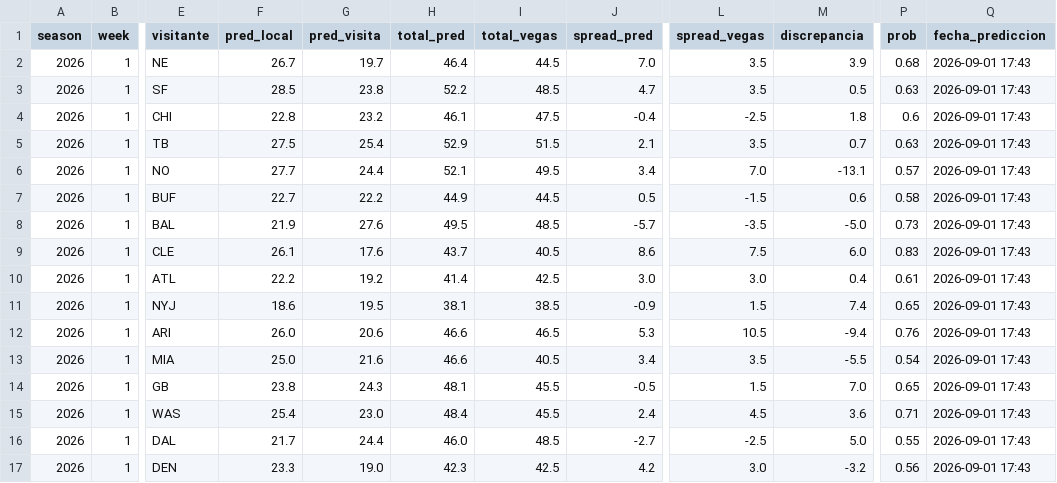
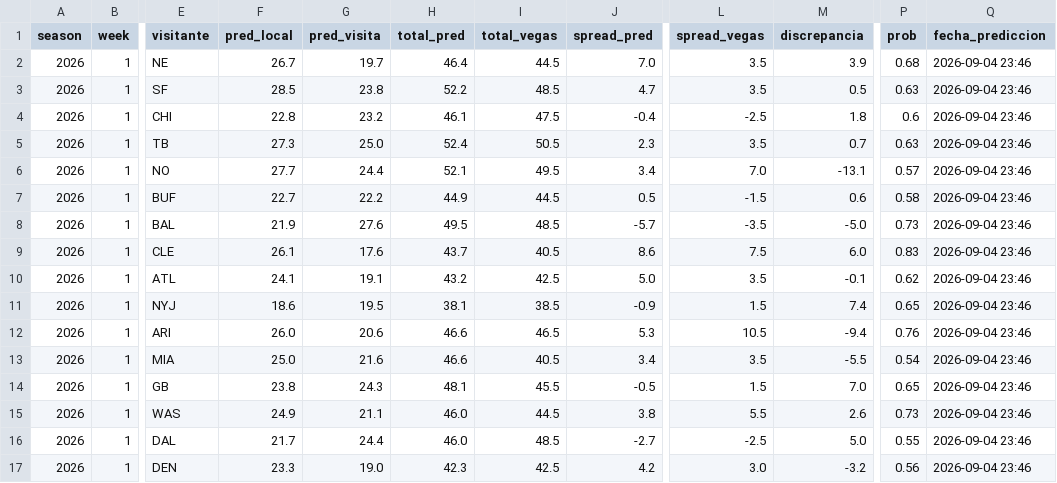
Before and after one commit to arturooponcee-arch/NFL, a CSV file: predicciones.csv, drawn as a sheet; only a part is shown, gaps mark what is left out; the diff names each change by its address in the sheet, - before the commit and + after, or states it on an @@ line.

```diff
--- a/predicciones.csv
+++ b/predicciones.csv
-Q2:Q17 (fecha_prediccion): 2026-09-01 17:43
+Q2:Q17 (fecha_prediccion): 2026-09-04 23:46
-F5 (pred_local): 27.5
+F5 (pred_local): 27.3
-G5 (pred_visita): 25.4
+G5 (pred_visita): 25.0
-H5 (total_pred): 52.9
+H5 (total_pred): 52.4
-I5 (total_vegas): 51.5
+I5 (total_vegas): 50.5
-J5 (spread_pred): 2.1
+J5 (spread_pred): 2.3
-F10 (pred_local): 22.2
+F10 (pred_local): 24.1
-G10 (pred_visita): 19.2
+G10 (pred_visita): 19.1
-H10 (total_pred): 41.4
+H10 (total_pred): 43.2
-J10 (spread_pred): 3.0
+J10 (spread_pred): 5.0
-L10 (spread_vegas): 3.0
+L10 (spread_vegas): 3.5
-M10 (discrepancia): 0.4
+M10 (discrepancia): -0.1
-P10 (prob): 0.61
+P10 (prob): 0.62
-F15 (pred_local): 25.4
+F15 (pred_local): 24.9
-G15 (pred_visita): 23.0
+G15 (pred_visita): 21.1
-H15 (total_pred): 48.4
+H15 (total_pred): 46.0
-I15 (total_vegas): 45.5
+I15 (total_vegas): 44.5
-J15 (spread_pred): 2.4
+J15 (spread_pred): 3.8
-L15 (spread_vegas): 4.5
+L15 (spread_vegas): 5.5
-M15 (discrepancia): 3.6
+M15 (discrepancia): 2.6
-P15 (prob): 0.71
+P15 (prob): 0.73
```
Also changed, not shown: props.csv, 1 other file.
